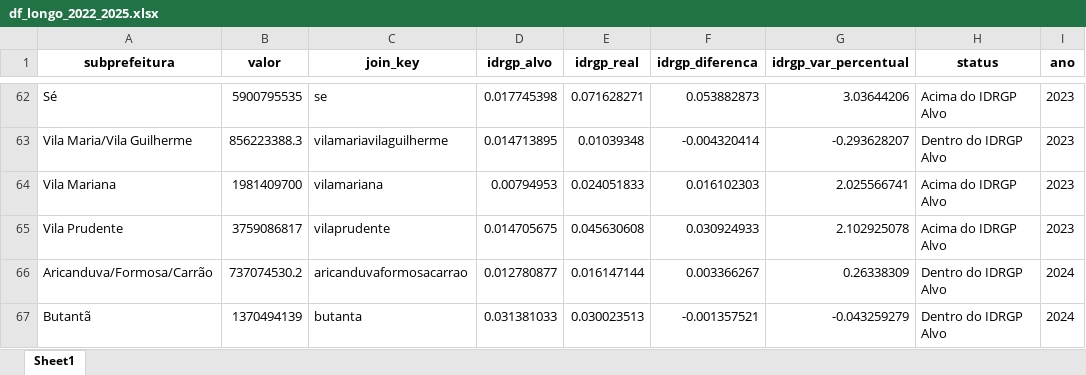
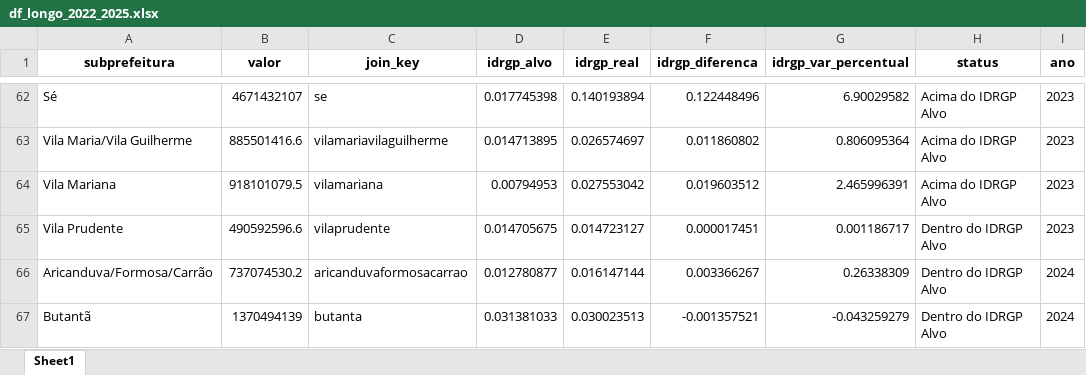
Before and after one commit to sepep-pmsp/IDRGP-2025, an Excel workbook: R Markdown/resultados/df_longo_2022_2025.xlsx, sheet Sheet1, drawn as a sheet; only a part is shown, gaps mark what is left out; values as stored, in another font and other column widths than the file's, no borders; removed rows and columns are numbered as before the commit, all else as after; the diff covers the shown part only; the diff names each change by its address in the sheet, - before the commit and + after, or states it on an @@ line.

```diff
--- a/R Markdown/resultados/df_longo_2022_2025.xlsx (sheet Sheet1)
+++ b/R Markdown/resultados/df_longo_2022_2025.xlsx (sheet Sheet1)
-B62 (valor): 5900795535
+B62 (valor): 4671432107
-E62 (idrgp_real): 0.071628271
+E62 (idrgp_real): 0.140193894
-F62 (idrgp_diferenca): 0.053882873
+F62 (idrgp_diferenca): 0.122448496
-G62 (idrgp_var_percentual): 3.03644206
+G62 (idrgp_var_percentual): 6.90029582
-row 63: Vila Maria/Vila Guilherme | 856223388.3 | vilamariavilaguilherme | 0.014713895 | 0.01039348 | -0.004320414 | -0.293628207 | Dentro do IDRGP Alvo | 2023
+row 63: Vila Maria/Vila Guilherme | 885501416.6 | vilamariavilaguilherme | 0.014713895 | 0.026574697 | 0.011860802 | 0.806095364 | Acima do IDRGP Alvo | 2023
-B64 (valor): 1981409700
+B64 (valor): 918101079.5
-E64 (idrgp_real): 0.024051833
+E64 (idrgp_real): 0.027553042
-F64 (idrgp_diferenca): 0.016102303
+F64 (idrgp_diferenca): 0.019603512
-G64 (idrgp_var_percentual): 2.025566741
+G64 (idrgp_var_percentual): 2.465996391
-row 65: Vila Prudente | 3759086817 | vilaprudente | 0.014705675 | 0.045630608 | 0.030924933 | 2.102925078 | Acima do IDRGP Alvo | 2023
+row 65: Vila Prudente | 490592596.6 | vilaprudente | 0.014705675 | 0.014723127 | 0.000017451 | 0.001186717 | Dentro do IDRGP Alvo | 2023
```
Also changed, not shown: 11 added rows, 11 removed rows and 70 edited cells elsewhere in this sheet, R Markdown/resultados/df_anexo_2025.xlsx, R Markdown/resultados/df_ciclo_2022_2025.xlsx, 8 other files.
